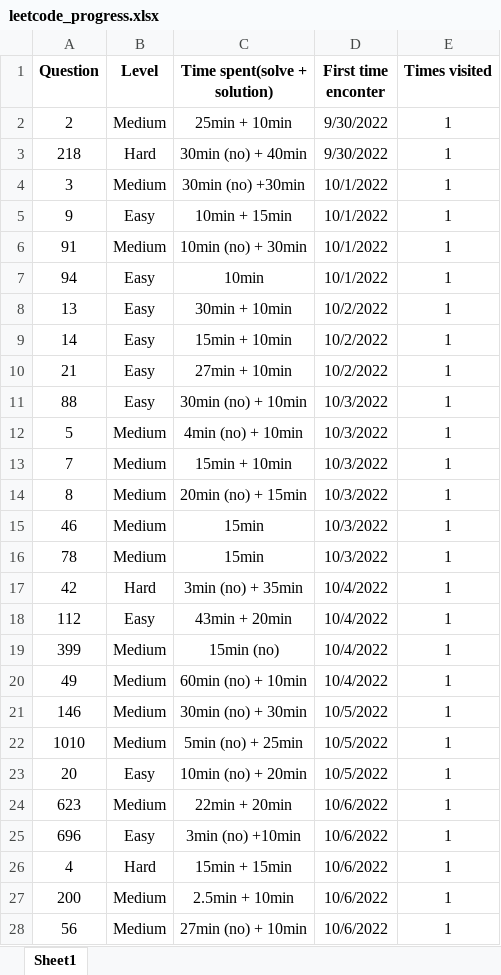
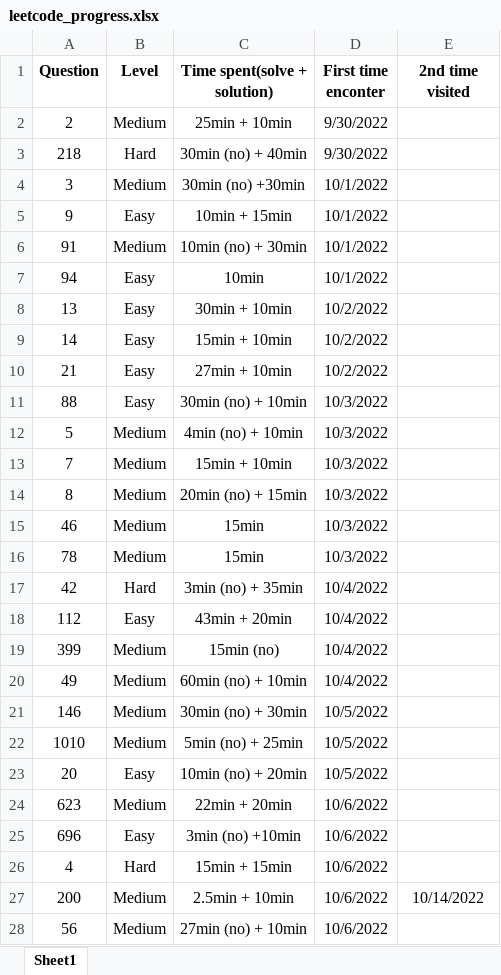
Before and after one commit to JessyZhang533/Leetcode, an Excel workbook: leetcode_progress.xlsx, sheet Sheet1, drawn as a sheet; only a part is shown; values as stored, in another font and other column widths than the file's, no borders; conditional formats not drawn; the diff covers the shown part only; the diff names each change by its address in the sheet, - before the commit and + after, or states it on an @@ line.

Commit message:
1480

```diff
--- a/leetcode_progress.xlsx (sheet Sheet1)
+++ b/leetcode_progress.xlsx (sheet Sheet1)
-E1: Times visited
+E1: 2nd time visited
-E2:E26 (2nd time visited): 1
+E2:E26 (2nd time visited): (empty)
-E27 (2nd time visited): 1
+E27 (2nd time visited): 10/14/2022
-E28 (2nd time visited): 1
+E28 (2nd time visited): (empty)
```
Also changed, not shown: 2 added rows and 20 edited cells elsewhere in this sheet.
